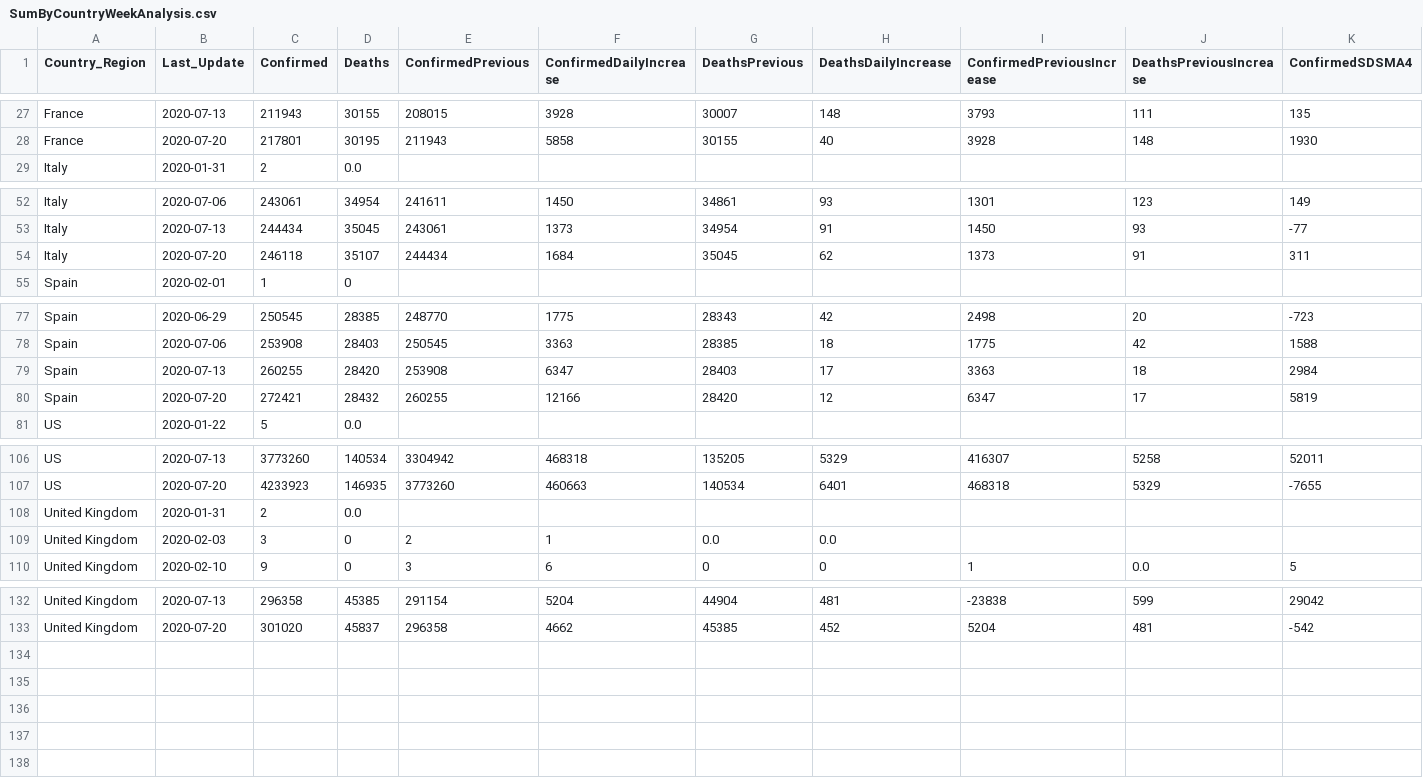
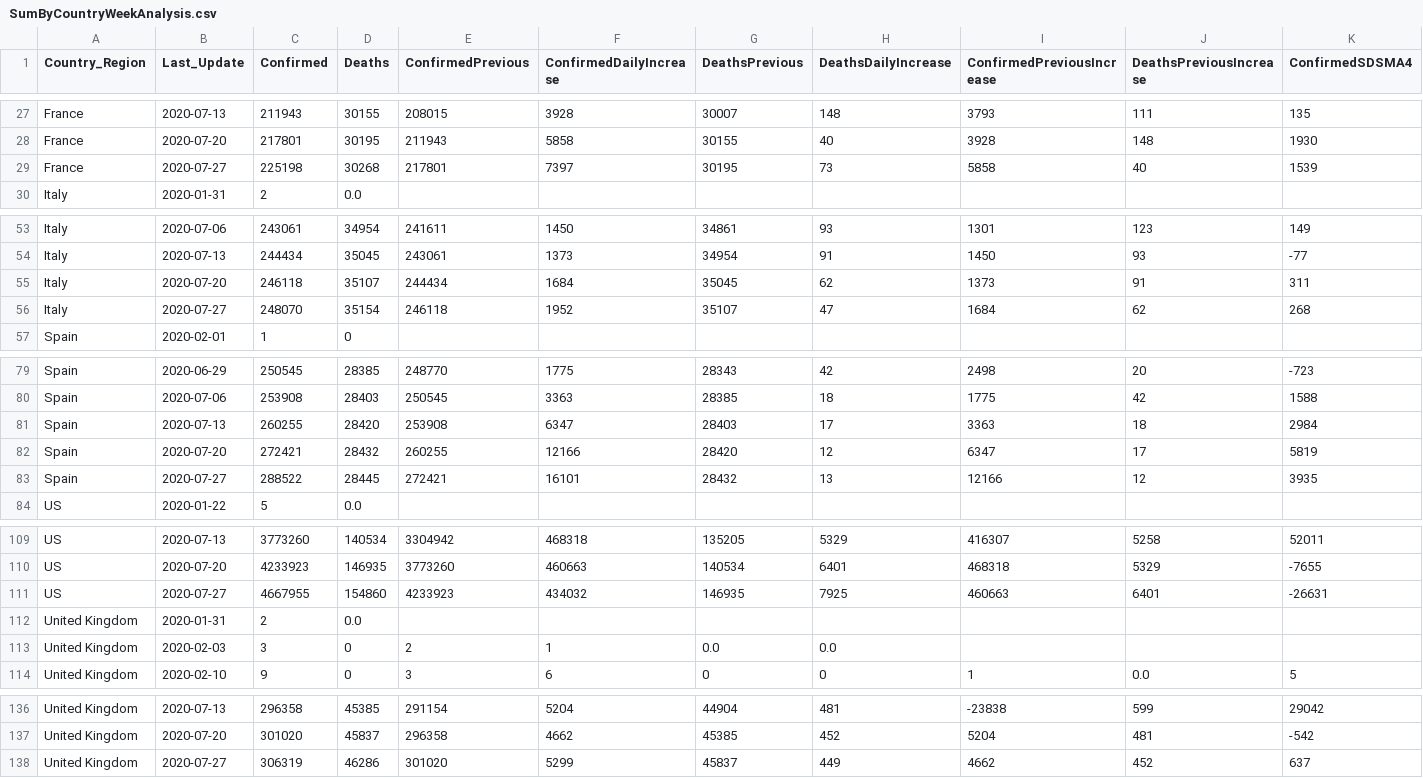
Before and after one commit to jclark017/COVID-19, a CSV file: sql/SumByCountryWeekAnalysis.csv, drawn as a sheet; only a part is shown, gaps mark what is left out; rows hold the shown columns only; the diff names each change by its address in the sheet, - before the commit and + after, or states it on an @@ line.

```diff
--- a/sql/SumByCountryWeekAnalysis.csv
+++ b/sql/SumByCountryWeekAnalysis.csv
+row 29: France | 2020-07-27 | 225198 | 30268 | 217801 | 7397 | 30195 | 73 | 5858 | 40 | 1539
+row 56: Italy | 2020-07-27 | 248070 | 35154 | 246118 | 1952 | 35107 | 47 | 1684 | 62 | 268
+row 83: Spain | 2020-07-27 | 288522 | 28445 | 272421 | 16101 | 28432 | 13 | 12166 | 12 | 3935
+row 111: US | 2020-07-27 | 4667955 | 154860 | 4233923 | 434032 | 146935 | 7925 | 460663 | 6401 | -26631
+row 138: United Kingdom | 2020-07-27 | 306319 | 46286 | 301020 | 5299 | 45837 | 449 | 4662 | 452 | 637
```
Also changed, not shown: sql/SumByCountryDateAnalysis.csv, sql/SumByCountryStateWeekAnalysis.csv, 4 other files.
